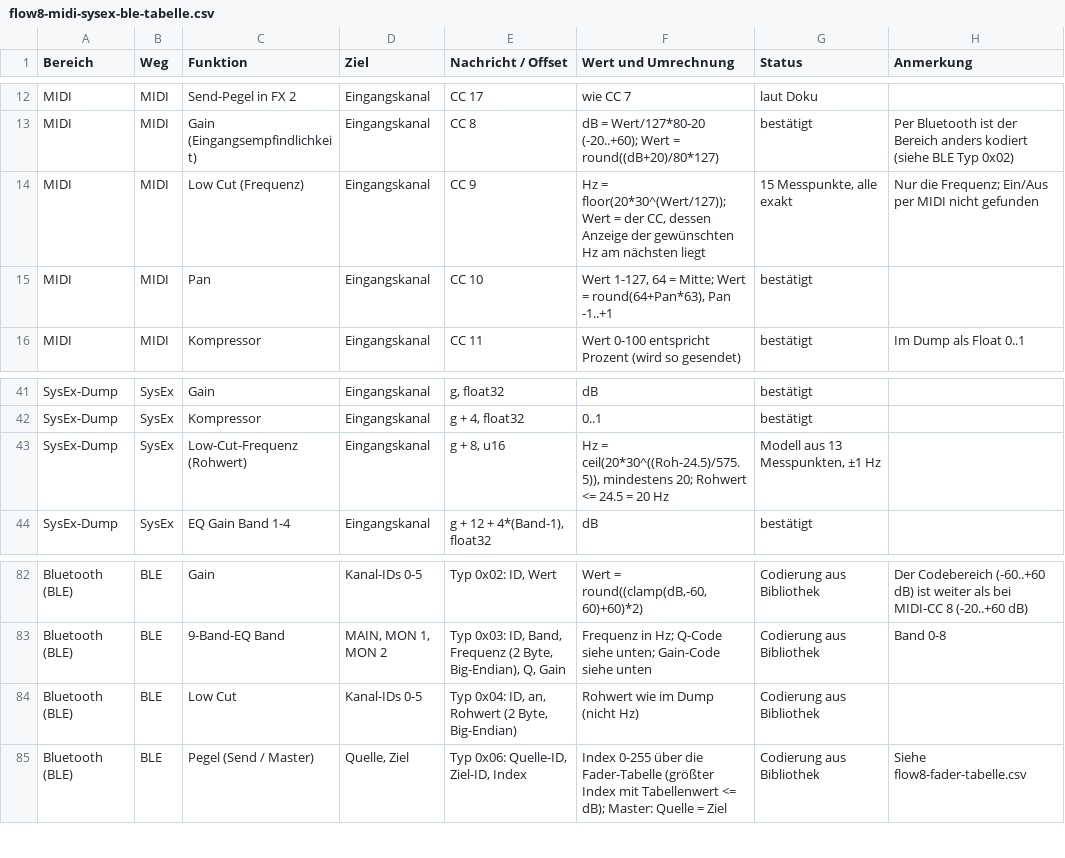
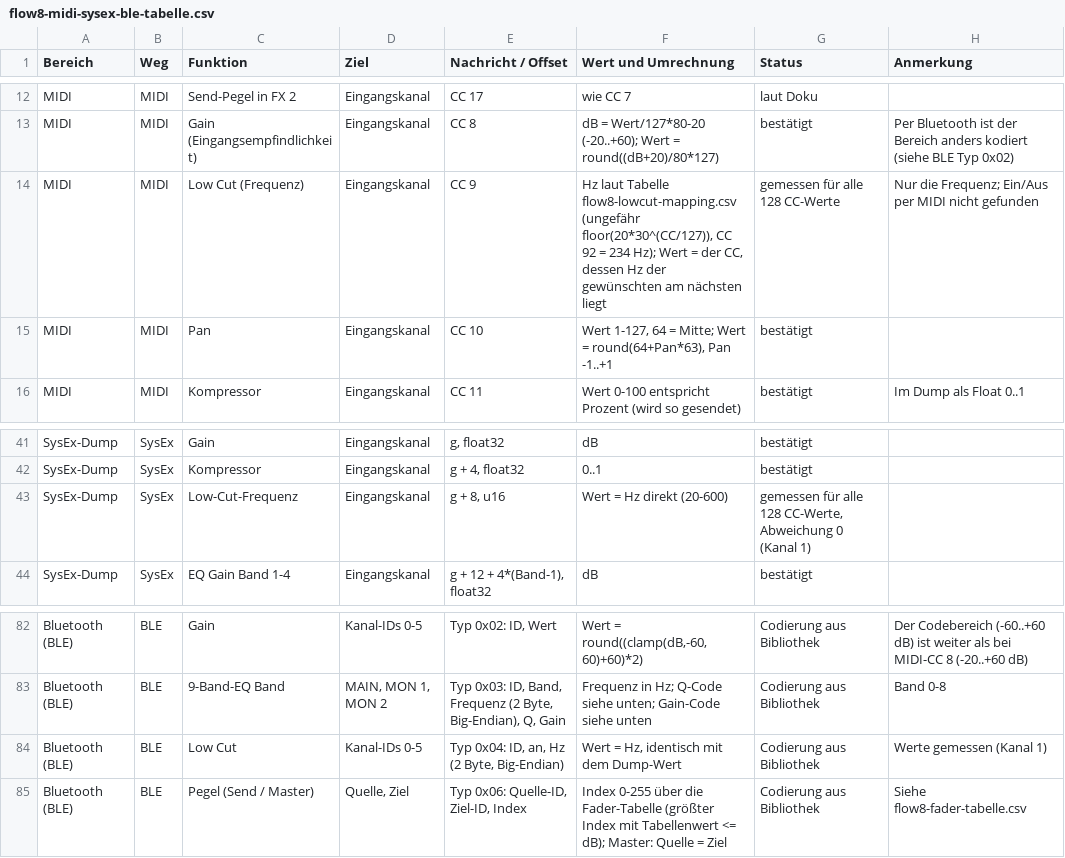
Before and after one commit to LetsKetchup/flow8-web-remote, a CSV file: docs/flow8-midi-sysex-ble-tabelle.csv, drawn as a sheet; only a part is shown, gaps mark what is left out.

Commit message:
Add files via upload

```diff
--- a/docs/flow8-midi-sysex-ble-tabelle.csv
+++ b/docs/flow8-midi-sysex-ble-tabelle.csv
@@ -13,3 +13,3 @@ MIDI;MIDI;Send-Pegel in FX 2;Eingangskanal;CC 17;wie CC 7;laut Doku;
 MIDI;MIDI;Gain (Eingangsempfindlichkeit);Eingangskanal;CC 8;"dB = Wert/127*80-20 (-20..+60); Wert = round((dB+20)/80*127)";bestätigt;Per Bluetooth ist der Bereich anders kodiert (siehe BLE Typ 0x02)
-MIDI;MIDI;Low Cut (Frequenz);Eingangskanal;CC 9;"Hz = floor(20*30^(Wert/127)); Wert = der CC, dessen Anzeige der gewünschten Hz am nächsten liegt";15 Messpunkte, alle exakt;"Nur die Frequenz; Ein/Aus per MIDI nicht gefunden"
+MIDI;MIDI;Low Cut (Frequenz);Eingangskanal;CC 9;"Hz laut Tabelle flow8-lowcut-mapping.csv (ungefähr floor(20*30^(CC/127)), CC 92 = 234 Hz); Wert = der CC, dessen Hz der gewünschten am nächsten liegt";gemessen für alle 128 CC-Werte;"Nur die Frequenz; Ein/Aus per MIDI nicht gefunden"
 MIDI;MIDI;Pan;Eingangskanal;CC 10;"Wert 1-127, 64 = Mitte; Wert = round(64+Pan*63), Pan -1..+1";bestätigt;
@@ -42,3 +42,3 @@ SysEx-Dump;SysEx;Gain;Eingangskanal;g, float32;dB;bestätigt;
 SysEx-Dump;SysEx;Kompressor;Eingangskanal;g + 4, float32;0..1;bestätigt;
-SysEx-Dump;SysEx;Low-Cut-Frequenz (Rohwert);Eingangskanal;g + 8, u16;"Hz = ceil(20*30^((Roh-24.5)/575.5)), mindestens 20; Rohwert <= 24.5 = 20 Hz";Modell aus 13 Messpunkten, ±1 Hz;
+SysEx-Dump;SysEx;Low-Cut-Frequenz;Eingangskanal;g + 8, u16;"Wert = Hz direkt (20-600)";gemessen für alle 128 CC-Werte, Abweichung 0 (Kanal 1);
 SysEx-Dump;SysEx;EQ Gain Band 1-4;Eingangskanal;g + 12 + 4*(Band-1), float32;dB;bestätigt;
@@ -83,3 +83,3 @@ Bluetooth (BLE);BLE;Gain;Kanal-IDs 0-5;Typ 0x02: ID, Wert;Wert = round((clamp(dB
 Bluetooth (BLE);BLE;9-Band-EQ Band;MAIN, MON 1, MON 2;Typ 0x03: ID, Band, Frequenz (2 Byte, Big-Endian), Q, Gain;"Frequenz in Hz; Q-Code siehe unten; Gain-Code siehe unten";Codierung aus Bibliothek;Band 0-8
-Bluetooth (BLE);BLE;Low Cut;Kanal-IDs 0-5;Typ 0x04: ID, an, Rohwert (2 Byte, Big-Endian);Rohwert wie im Dump (nicht Hz);Codierung aus Bibliothek;
+Bluetooth (BLE);BLE;Low Cut;Kanal-IDs 0-5;Typ 0x04: ID, an, Hz (2 Byte, Big-Endian);Wert = Hz, identisch mit dem Dump-Wert;Codierung aus Bibliothek; Werte gemessen (Kanal 1);
 Bluetooth (BLE);BLE;Pegel (Send / Master);Quelle, Ziel;Typ 0x06: Quelle-ID, Ziel-ID, Index;"Index 0-255 über die Fader-Tabelle (größter Index mit Tabellenwert <= dB); Master: Quelle = Ziel";Codierung aus Bibliothek;Siehe flow8-fader-tabelle.csv
```
